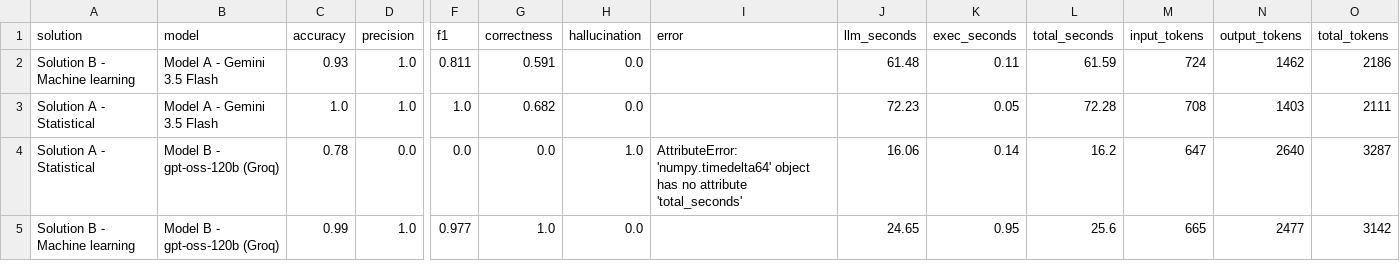
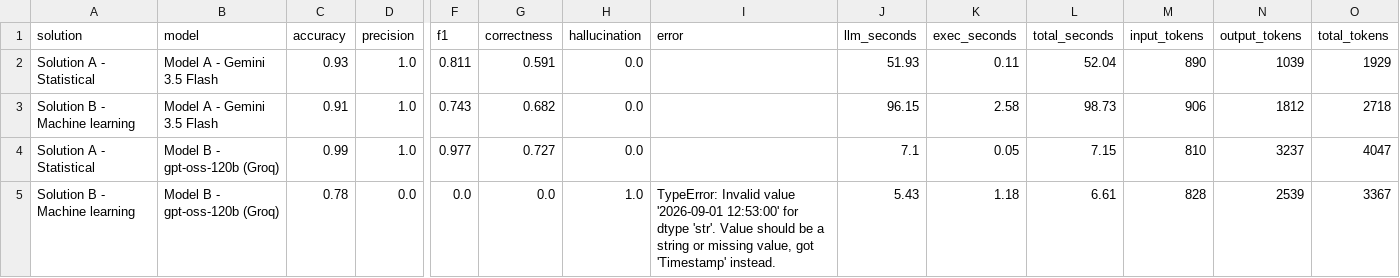
Before and after one commit to theoxen/bpm-genai-project, a CSV file: output/req5_results.csv, drawn as a sheet; only a part is shown, gaps mark what is left out; removed rows and columns are numbered as before the commit, all else as after; rows hold the shown columns only; the diff names each change by its address in the sheet, - before the commit and + after, or states it on an @@ line.

```diff
--- a/output/req5_results.csv
+++ b/output/req5_results.csv
-A2 (solution): Solution B - Machine learning
+A2 (solution): Solution A - Statistical
-J2 (llm_seconds): 61.48
+J2 (llm_seconds): 51.93
-L2 (total_seconds): 61.59
+L2 (total_seconds): 52.04
-M2 (input_tokens): 724
+M2 (input_tokens): 890
-N2 (output_tokens): 1462
+N2 (output_tokens): 1039
-O2 (total_tokens): 2186
+O2 (total_tokens): 1929
-row 3: Solution A - Statistical | Model A - Gemini 3.5 Flash | 1.0 | 1.0 | 1.0 | 0.682 | 0.0 |  | 72.23 | 0.05 | 72.28 | 708 | 1403 | 2111
+row 3: Solution B - Machine learning | Model A - Gemini 3.5 Flash | 0.91 | 1.0 | 0.743 | 0.682 | 0.0 |  | 96.15 | 2.58 | 98.73 | 906 | 1812 | 2718
+row 4: Solution A - Statistical | Model B - gpt-oss-120b (Groq) | 0.99 | 1.0 | 0.977 | 0.727 | 0.0 |  | 7.1 | 0.05 | 7.15 | 810 | 3237 | 4047
-A5 (solution): Solution A - Statistical
+A5 (solution): Solution B - Machine learning
-I5 (error): AttributeError: 'numpy.timedelta64' object has no attribute 'total_seconds'
+I5 (error): TypeError: Invalid value '2026-09-01 12:53:00' for dtype 'str'. Value should be a string or missing value, got 'Timestamp' instead.
-J5 (llm_seconds): 16.06
+J5 (llm_seconds): 5.43
-K5 (exec_seconds): 0.14
+K5 (exec_seconds): 1.18
-L5 (total_seconds): 16.2
+L5 (total_seconds): 6.61
-M5 (input_tokens): 647
+M5 (input_tokens): 828
-N5 (output_tokens): 2640
+N5 (output_tokens): 2539
-O5 (total_tokens): 3287
+O5 (total_tokens): 3367
-row 5: Solution B - Machine learning | Model B - gpt-oss-120b (Groq) | 0.99 | 1.0 | 0.977 | 1.0 | 0.0 |  | 24.65 | 0.95 | 25.6 | 665 | 2477 | 3142
```
Also changed, not shown: output/repaired_ml_gemini-3.5-flash.csv, output/repaired_statistical_gemini-3.5-flash.csv, 7 other files.
